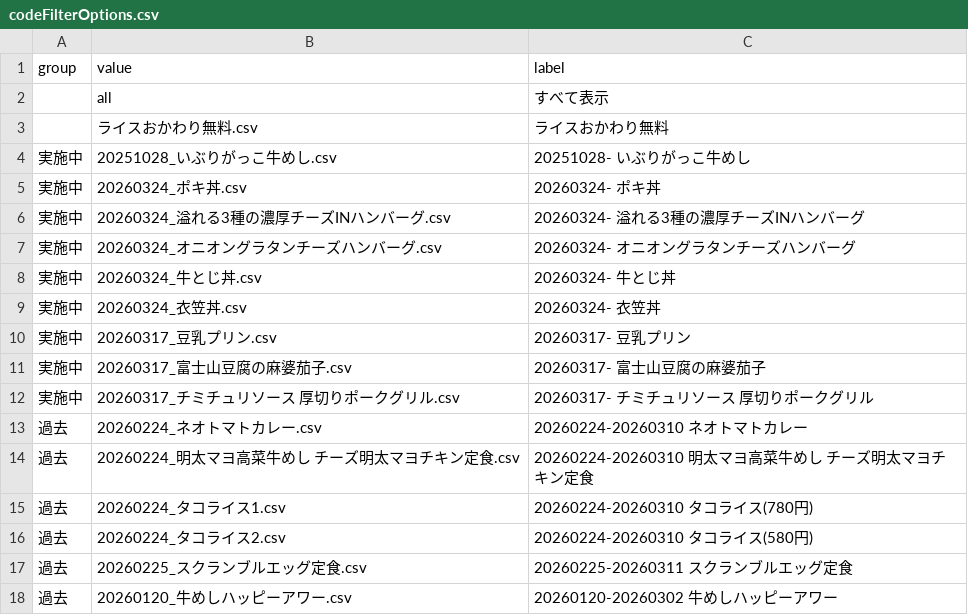
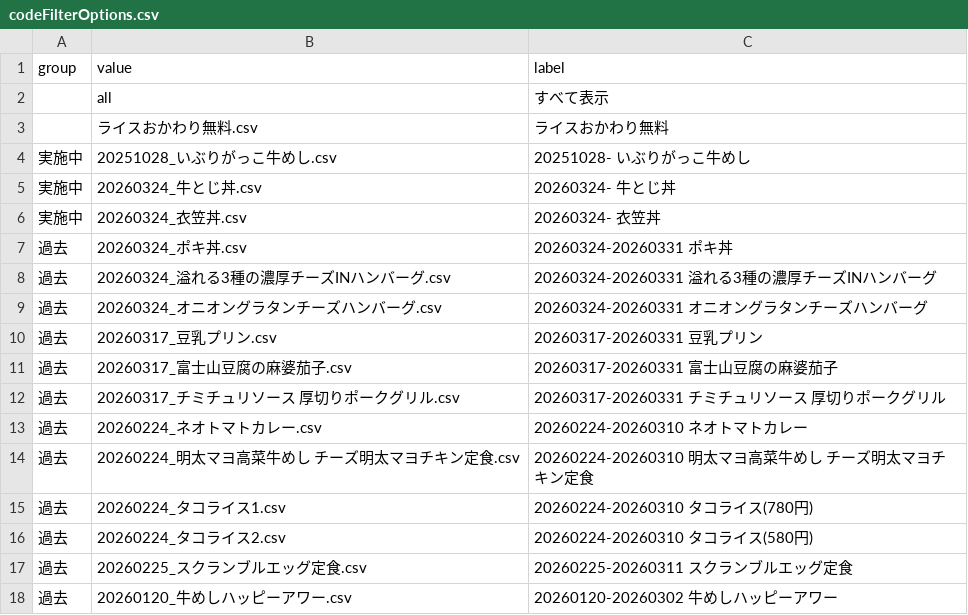
Before and after one commit to yykuso/matsuyafoodsmap, a CSV file: data/codeFilterOptions.csv, drawn as a sheet; only a part is shown.

```diff
--- a/data/codeFilterOptions.csv
+++ b/data/codeFilterOptions.csv
@@ -4,10 +4,10 @@ group,value,label
 "実施中","20251028_いぶりがっこ牛めし.csv","20251028- いぶりがっこ牛めし"
-"実施中","20260324_ポキ丼.csv","20260324- ポキ丼"
-"実施中","20260324_溢れる3種の濃厚チーズINハンバーグ.csv","20260324- 溢れる3種の濃厚チーズINハンバーグ"
-"実施中","20260324_オニオングラタンチーズハンバーグ.csv","20260324- オニオングラタンチーズハンバーグ"
 "実施中","20260324_牛とじ丼.csv","20260324- 牛とじ丼"
 "実施中","20260324_衣笠丼.csv","20260324- 衣笠丼"
-"実施中","20260317_豆乳プリン.csv","20260317- 豆乳プリン"
-"実施中","20260317_富士山豆腐の麻婆茄子.csv","20260317- 富士山豆腐の麻婆茄子"
-"実施中","20260317_チミチュリソース 厚切りポークグリル.csv","20260317- チミチュリソース 厚切りポークグリル"
+"過去","20260324_ポキ丼.csv","20260324-20260331 ポキ丼"
+"過去","20260324_溢れる3種の濃厚チーズINハンバーグ.csv","20260324-20260331 溢れる3種の濃厚チーズINハンバーグ"
+"過去","20260324_オニオングラタンチーズハンバーグ.csv","20260324-20260331 オニオングラタンチーズハンバーグ"
+"過去","20260317_豆乳プリン.csv","20260317-20260331 豆乳プリン"
+"過去","20260317_富士山豆腐の麻婆茄子.csv","20260317-20260331 富士山豆腐の麻婆茄子"
+"過去","20260317_チミチュリソース 厚切りポークグリル.csv","20260317-20260331 チミチュリソース 厚切りポークグリル"
 "過去","20260224_ネオトマトカレー.csv","20260224-20260310 ネオトマトカレー"
```
Also changed, not shown: data/matsuyafoods.csv, data/ライスおかわり無料.csv.
